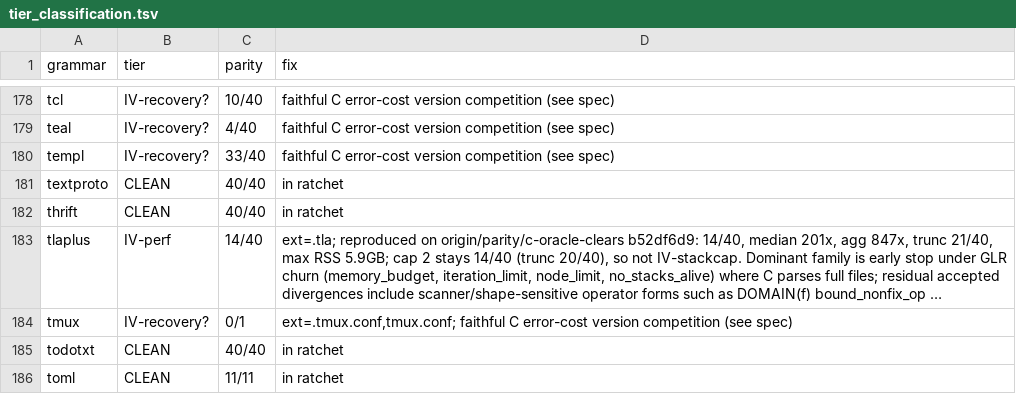
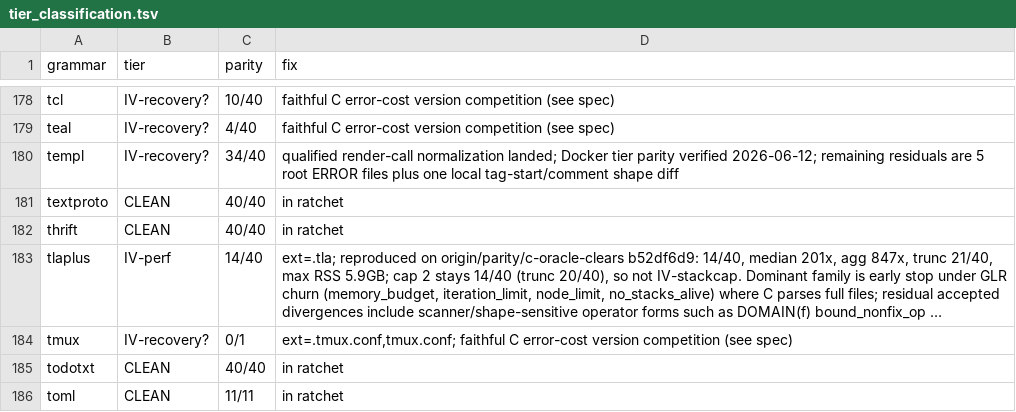
Before and after one commit to andypeng2015/gotreesitter, a TSV file: cgo_harness/tier_scan/tier_classification.tsv, drawn as a sheet; only a part is shown, gaps mark what is left out; long unchanged cells end in ….

Commit message:
fix(parser): merge qualified component imports for templ parity
- Normalize `@pkg.Name(...)` syntax into a single `component_import` node to align with C/cgo tree-sitter output
- Add adjacency validation, tail splitting, and tree reconstruction helpers for qualified import tails
- Add unit test verifying child types, field names, and byte spans for the merged structure
- Bump templ parity score from 33/40 to 34/40; remaining residuals are 5 root ERROR files and one comment shape diff

```diff
--- a/cgo_harness/tier_scan/tier_classification.tsv
+++ b/cgo_harness/tier_scan/tier_classification.tsv
@@ -179,3 +179,3 @@ tcl	IV-recovery?	10/40	faithful C error-cost version competition (see spec)
 teal	IV-recovery?	4/40	faithful C error-cost version competition (see spec)
-templ	IV-recovery?	33/40	faithful C error-cost version competition (see spec)
+templ	IV-recovery?	34/40	qualified render-call normalization landed; Docker tier parity verified 2026-06-12; remaining residuals are 5 root ERROR files plus one local tag-start/comment shape diff
 textproto	CLEAN	40/40	in ratchet
```
Also changed, not shown: 4 other files.
